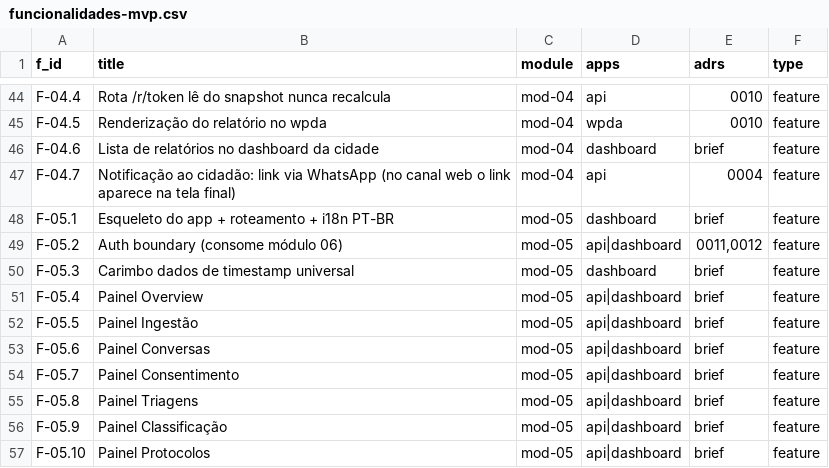
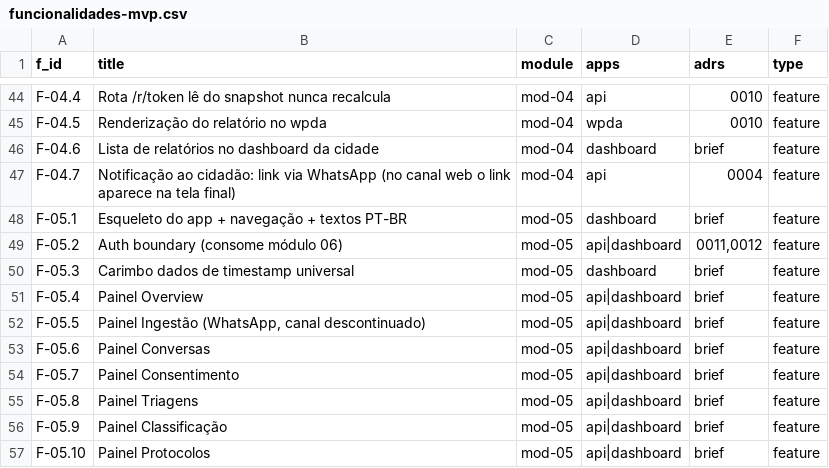
Before and after one commit to rotasaude/docs, a CSV file: funcionalidades-mvp.csv, drawn as a sheet; only a part is shown, gaps mark what is left out.

```diff
--- a/funcionalidades-mvp.csv
+++ b/funcionalidades-mvp.csv
@@ -47,3 +47,3 @@ F-04.6,Lista de relatórios no dashboard da cidade,mod-04,dashboard,brief,featur
 F-04.7,Notificação ao cidadão: link via WhatsApp (no canal web o link aparece na tela final),mod-04,api,0004,feature
-F-05.1,Esqueleto do app + roteamento + i18n PT-BR,mod-05,dashboard,brief,feature
+F-05.1,Esqueleto do app + navegação + textos PT-BR,mod-05,dashboard,brief,feature
 F-05.2,Auth boundary (consome módulo 06),mod-05,api|dashboard,"0011,0012",feature
@@ -51,3 +51,3 @@ F-05.3,Carimbo dados de timestamp universal,mod-05,dashboard,brief,feature
 F-05.4,Painel Overview,mod-05,api|dashboard,brief,feature
-F-05.5,Painel Ingestão,mod-05,api|dashboard,brief,feature
+F-05.5,"Painel Ingestão (WhatsApp, canal descontinuado)",mod-05,api|dashboard,brief,feature
 F-05.6,Painel Conversas,mod-05,api|dashboard,brief,feature
```
Also changed, not shown: 2 other files.
